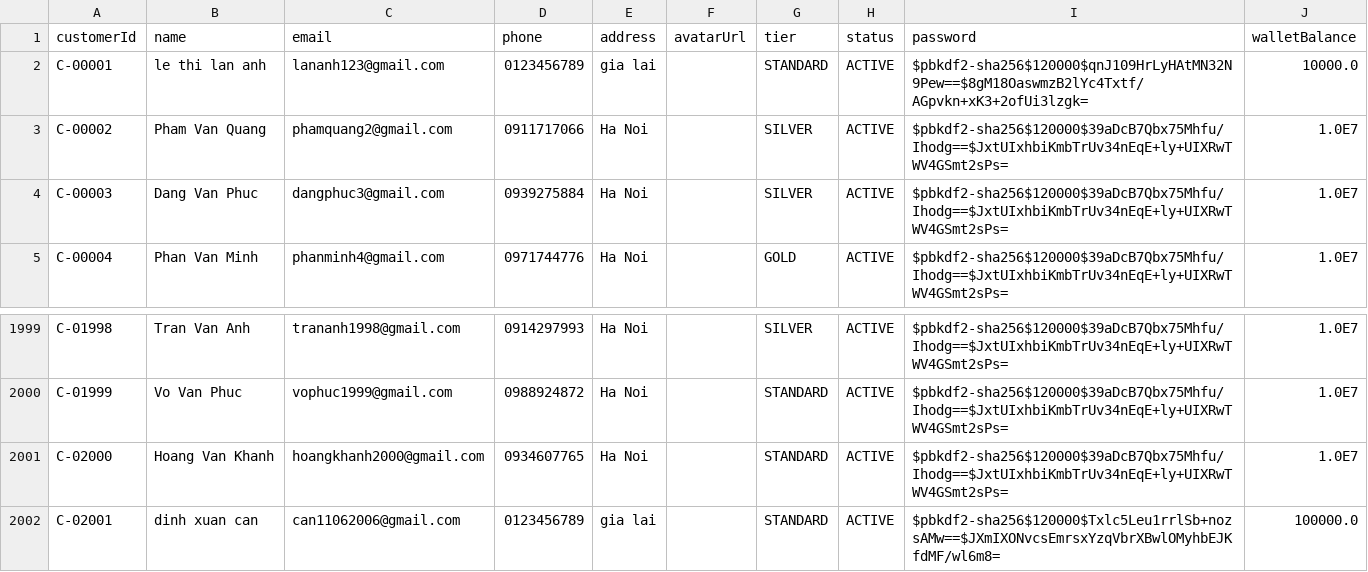
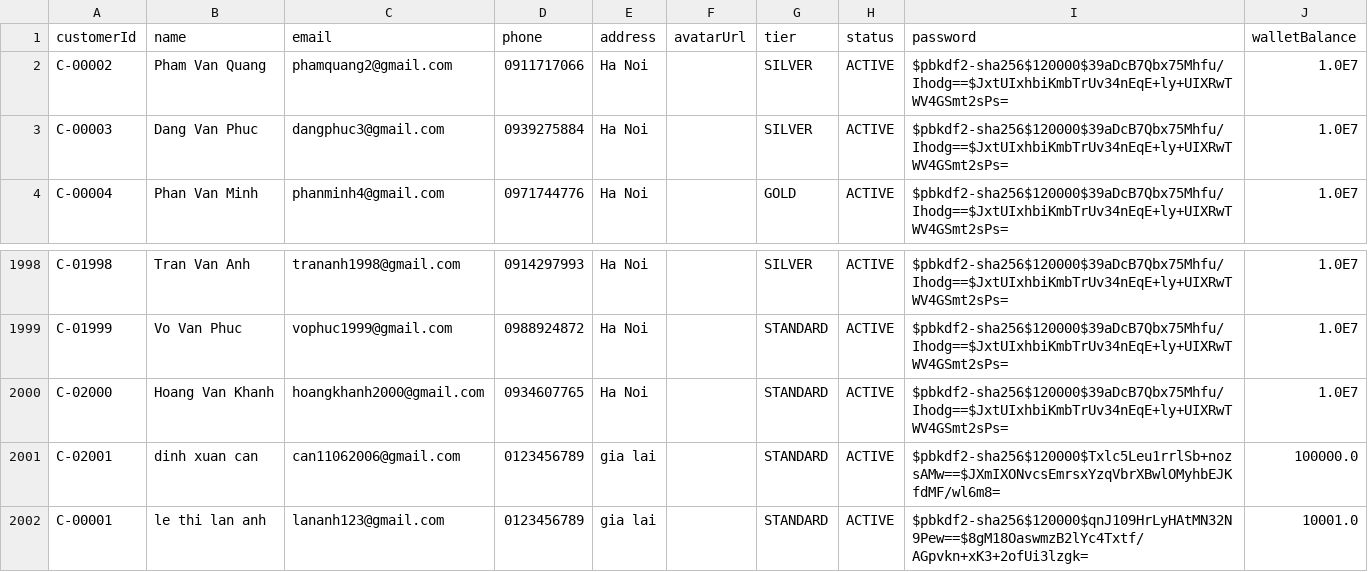
Before and after one commit to ltlananh166/Gr4-Items, a CSV file: data/customers.csv, drawn as a sheet; only a part is shown, gaps mark what is left out; removed rows and columns are numbered as before the commit, all else as after; the diff names each change by its address in the sheet, - before the commit and + after, or states it on an @@ line.

```diff
--- a/data/customers.csv
+++ b/data/customers.csv
-row 2: C-00001 | le thi lan anh | lananh123@gmail.com | 0123456789 | gia lai |  | STANDARD | ACTIVE | $pbkdf2-sha256$120000$qnJ109HrLyHAtMN32N9Pew==$8gM18OaswmzB2lYc4Txtf/AGpvkn+xK3+2ofUi3lzgk= | 10000.0
+row 2002: C-00001 | le thi lan anh | lananh123@gmail.com | 0123456789 | gia lai |  | STANDARD | ACTIVE | $pbkdf2-sha256$120000$qnJ109HrLyHAtMN32N9Pew==$8gM18OaswmzB2lYc4Txtf/AGpvkn+xK3+2ofUi3lzgk= | 10001.0
```
Also changed, not shown: data/flash_events.csv, data/products.csv, 15 other files.
